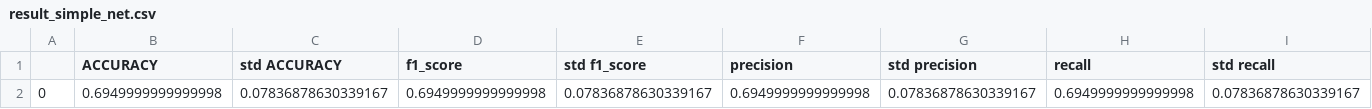
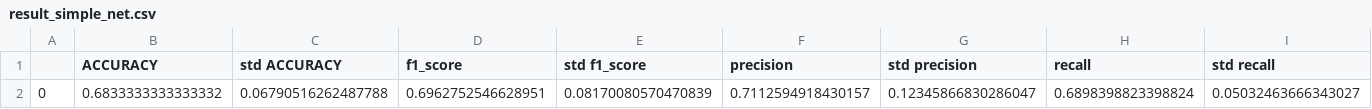
Before and after one commit to davi1400/2021.1-Artificial-neural-networks, a CSV file: run/TR-03/IRIS/results/result_simple_net.csv, drawn as a sheet; only a part is shown; removed rows and columns are numbered as before the commit, all else as after; rows hold the shown columns only; the diff names each change by its address in the sheet, - before the commit and + after, or states it on an @@ line.

```diff
--- a/run/TR-03/IRIS/results/result_simple_net.csv
+++ b/run/TR-03/IRIS/results/result_simple_net.csv
-row 2: 0 | 0.6949999999999998 | 0.07836878630339167 | 0.6949999999999998 | 0.07836878630339167 | 0.6949999999999998 | 0.07836878630339167 | 0.6949999999999998 | 0.07836878630339167
+row 2: 0 | 0.6833333333333332 | 0.06790516262487788 | 0.6962752546628951 | 0.08170080570470839 | 0.7112594918430157 | 0.12345866830286047 | 0.6898398823398824 | 0.05032463666343027
```
Also changed, not shown: run/TR-03/CANCER/results/result_simple_net.csv, run/TR-03/COLUNA_3C/results/result_simple_net.csv, 23 other files.
